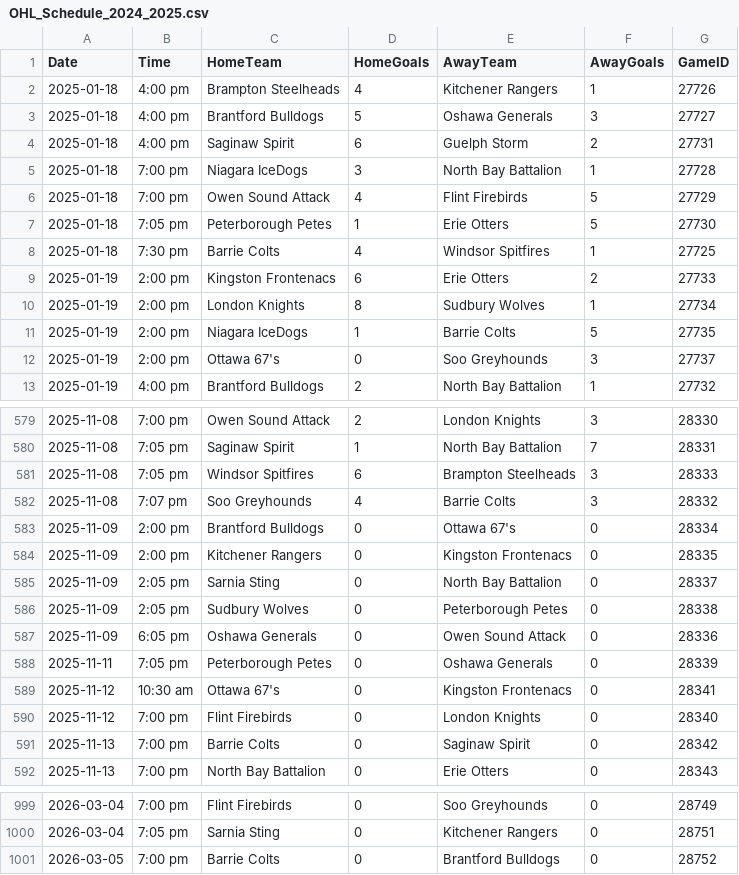
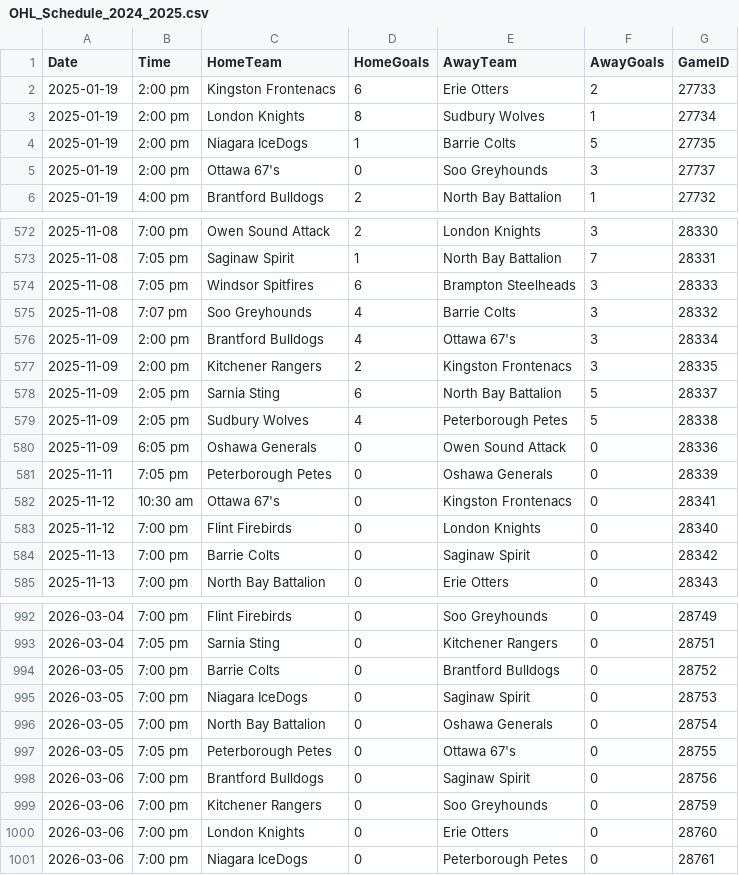
Before and after one commit to NoahCornish/ohlpredictor, a CSV file: docs/OHL_SCHEDULE/OHL_Schedule_2024_2025.csv, drawn as a sheet; only a part is shown, gaps mark what is left out.

```diff
--- a/docs/OHL_SCHEDULE/OHL_Schedule_2024_2025.csv
+++ b/docs/OHL_SCHEDULE/OHL_Schedule_2024_2025.csv
@@ -1,9 +1,2 @@
 Date,Time,HomeTeam,HomeGoals,AwayTeam,AwayGoals,GameID
-2025-01-18,4:00 pm,Brampton Steelheads,4,Kitchener Rangers,1,27726
-2025-01-18,4:00 pm,Brantford Bulldogs,5,Oshawa Generals,3,27727
-2025-01-18,4:00 pm,Saginaw Spirit,6,Guelph Storm,2,27731
-2025-01-18,7:00 pm,Niagara IceDogs,3,North Bay Battalion,1,27728
-2025-01-18,7:00 pm,Owen Sound Attack,4,Flint Firebirds,5,27729
-2025-01-18,7:05 pm,Peterborough Petes,1,Erie Otters,5,27730
-2025-01-18,7:30 pm,Barrie Colts,4,Windsor Spitfires,1,27725
 2025-01-19,2:00 pm,Kingston Frontenacs,6,Erie Otters,2,27733
@@ -582,6 +575,6 @@ Date,Time,HomeTeam,HomeGoals,AwayTeam,AwayGoals,GameID
 2025-11-08,7:07 pm,Soo Greyhounds,4,Barrie Colts,3,28332
-2025-11-09,2:00 pm,Brantford Bulldogs,0,Ottawa 67's,0,28334
-2025-11-09,2:00 pm,Kitchener Rangers,0,Kingston Frontenacs,0,28335
-2025-11-09,2:05 pm,Sarnia Sting,0,North Bay Battalion,0,28337
-2025-11-09,2:05 pm,Sudbury Wolves,0,Peterborough Petes,0,28338
+2025-11-09,2:00 pm,Brantford Bulldogs,4,Ottawa 67's,3,28334
+2025-11-09,2:00 pm,Kitchener Rangers,2,Kingston Frontenacs,3,28335
+2025-11-09,2:05 pm,Sarnia Sting,6,North Bay Battalion,5,28337
+2025-11-09,2:05 pm,Sudbury Wolves,4,Peterborough Petes,5,28338
 2025-11-09,6:05 pm,Oshawa Generals,0,Owen Sound Attack,0,28336
@@ -1001 +994,8 @@ Date,Time,HomeTeam,HomeGoals,AwayTeam,AwayGoals,GameID
 2026-03-05,7:00 pm,Barrie Colts,0,Brantford Bulldogs,0,28752
+2026-03-05,7:00 pm,Niagara IceDogs,0,Saginaw Spirit,0,28753
+2026-03-05,7:00 pm,North Bay Battalion,0,Oshawa Generals,0,28754
+2026-03-05,7:05 pm,Peterborough Petes,0,Ottawa 67's,0,28755
+2026-03-06,7:00 pm,Brantford Bulldogs,0,Saginaw Spirit,0,28756
+2026-03-06,7:00 pm,Kitchener Rangers,0,Soo Greyhounds,0,28759
+2026-03-06,7:00 pm,London Knights,0,Erie Otters,0,28760
+2026-03-06,7:00 pm,Niagara IceDogs,0,Peterborough Petes,0,28761
```
Also changed, not shown: 57 other files.
